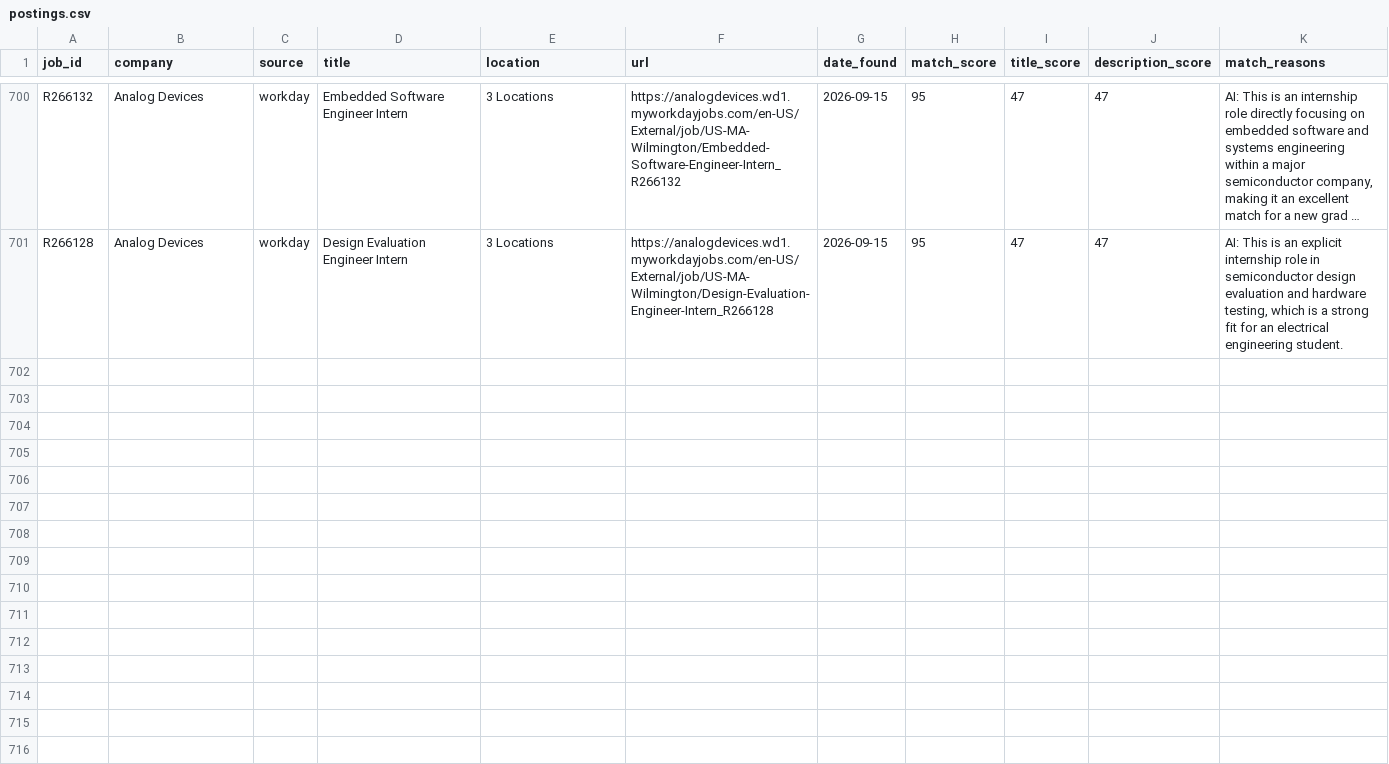
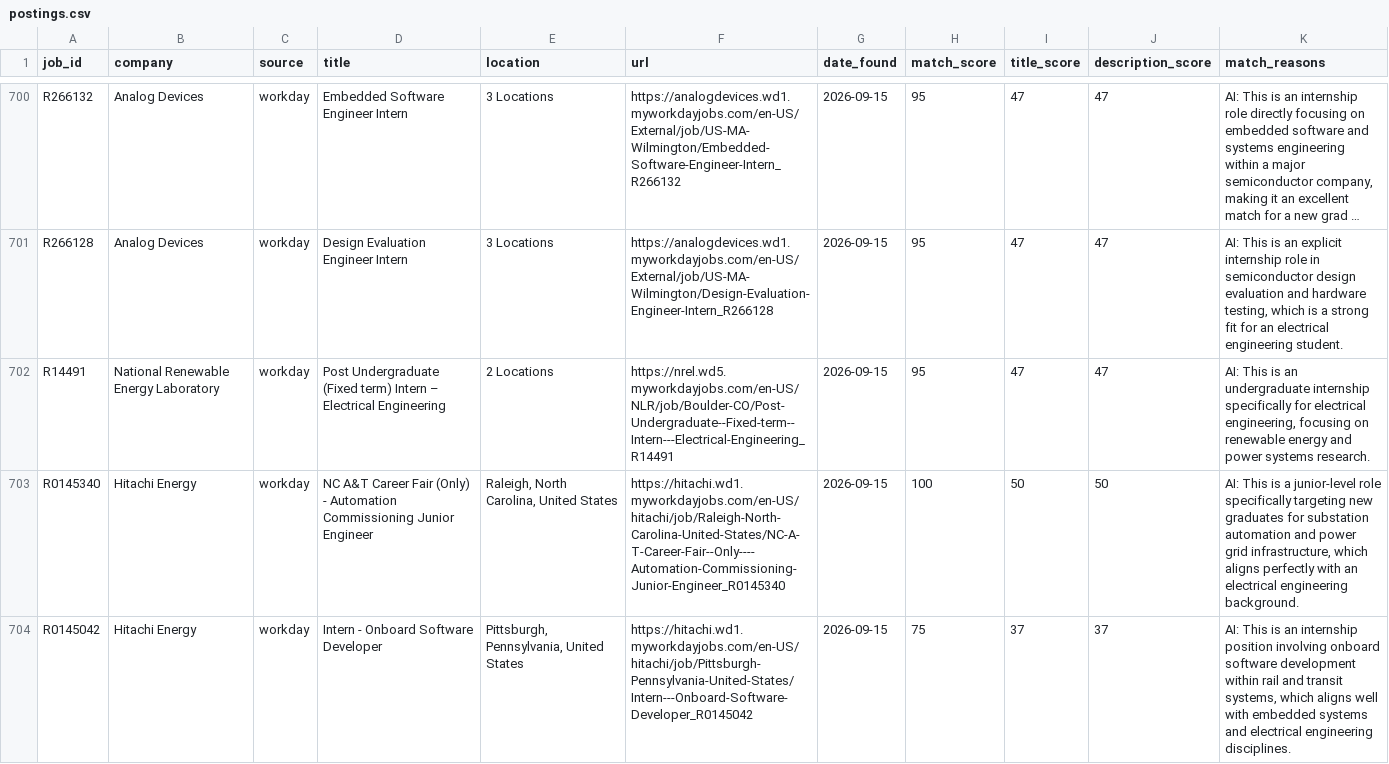
Before and after one commit to br-ndan/job-scraper, a CSV file: data/postings.csv, drawn as a sheet; only a part is shown, gaps mark what is left out; long unchanged cells end in …; the diff covers the shown part only; the diff names each change by its address in the sheet, - before the commit and + after, or states it on an @@ line.

```diff
--- a/data/postings.csv
+++ b/data/postings.csv
+row 702: R14491 | National Renewable Energy Laboratory | workday | Post Undergraduate (Fixed term) Intern – Electrical Engineering | 2 Locations | https://nrel.wd5.myworkdayjobs.com/en-US/NLR/job/Boulder-CO/Post-Undergraduate--Fixed-term--Intern---Electrical-Engineering_R14491 | 2026-09-15 | 95 | 47 | 47 | AI: This is an undergraduate internship specifically for electrical engineering, focusing on renewable energy and power systems research.
+row 703: R0145340 | Hitachi Energy | workday | NC A&T Career Fair (Only) - Automation Commissioning Junior Engineer | Raleigh, North Carolina, United States | https://hitachi.wd1.myworkdayjobs.com/en-US/hitachi/job/Raleigh-North-Carolina-United-States/NC-A-T-Career-Fair--Only----Automation-Commissioning-Junior-Engineer_R0145340 | 2026-09-15 | 100 | 50 | 50 | AI: This is a junior-level role specifically targeting new graduates for substation automation and power grid infrastructure, which aligns perfectly with an electrical engineering background.
+row 704: R0145042 | Hitachi Energy | workday | Intern - Onboard Software Developer | Pittsburgh, Pennsylvania, United States | https://hitachi.wd1.myworkdayjobs.com/en-US/hitachi/job/Pittsburgh-Pennsylvania-United-States/Intern---Onboard-Software-Developer_R0145042 | 2026-09-15 | 75 | 37 | 37 | AI: This is an internship position involving onboard software development within rail and transit systems, which aligns well with embedded systems and electrical engineering disciplines.
```
Also changed, not shown: 7 added rows elsewhere in this file.
